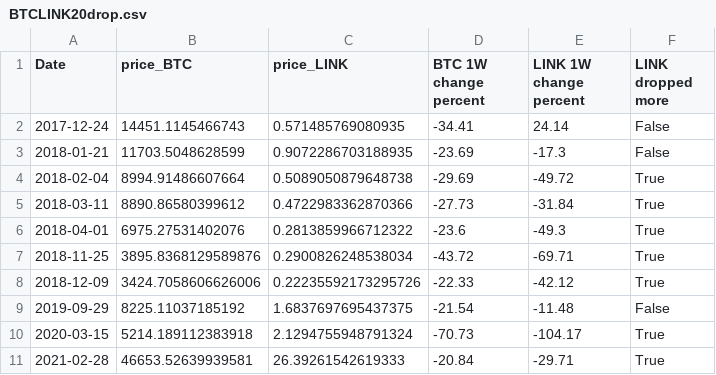
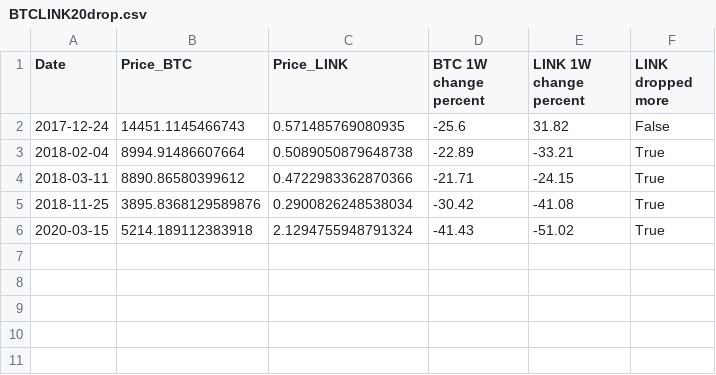
Before and after one commit to Mootlaq/cryptoanalysis, a CSV file: BTCLINK20drop.csv, drawn as a sheet.

```diff
--- a/BTCLINK20drop.csv
+++ b/BTCLINK20drop.csv
@@ -1,11 +1,6 @@
-Date,price_BTC,price_LINK,BTC 1W change percent,LINK 1W change percent,LINK dropped more
-2017-12-24,14451.1145466743,0.571485769080935,-34.41,24.14,False
-2018-01-21,11703.5048628599,0.9072286703188935,-23.69,-17.3,False
-2018-02-04,8994.91486607664,0.5089050879648738,-29.69,-49.72,True
-2018-03-11,8890.86580399612,0.4722983362870366,-27.73,-31.84,True
-2018-04-01,6975.27531402076,0.2813859966712322,-23.6,-49.3,True
-2018-11-25,3895.8368129589876,0.2900826248538034,-43.72,-69.71,True
-2018-12-09,3424.7058606626006,0.22235592173295726,-22.33,-42.12,True
-2019-09-29,8225.11037185192,1.6837697695437375,-21.54,-11.48,False
-2020-03-15,5214.189112383918,2.1294755948791324,-70.73,-104.17,True
-2021-02-28,46653.52639939581,26.39261542619333,-20.84,-29.71,True
+Date,Price_BTC,Price_LINK,BTC 1W change percent,LINK 1W change percent,LINK dropped more
+2017-12-24,14451.1145466743,0.571485769080935,-25.6,31.82,False
+2018-02-04,8994.91486607664,0.5089050879648738,-22.89,-33.21,True
+2018-03-11,8890.86580399612,0.4722983362870366,-21.71,-24.15,True
+2018-11-25,3895.8368129589876,0.2900826248538034,-30.42,-41.08,True
+2020-03-15,5214.189112383918,2.1294755948791324,-41.43,-51.02,True
```
Also changed, not shown: BTCADA20drop.csv, BTCETH20drop.csv, 3 other files.
